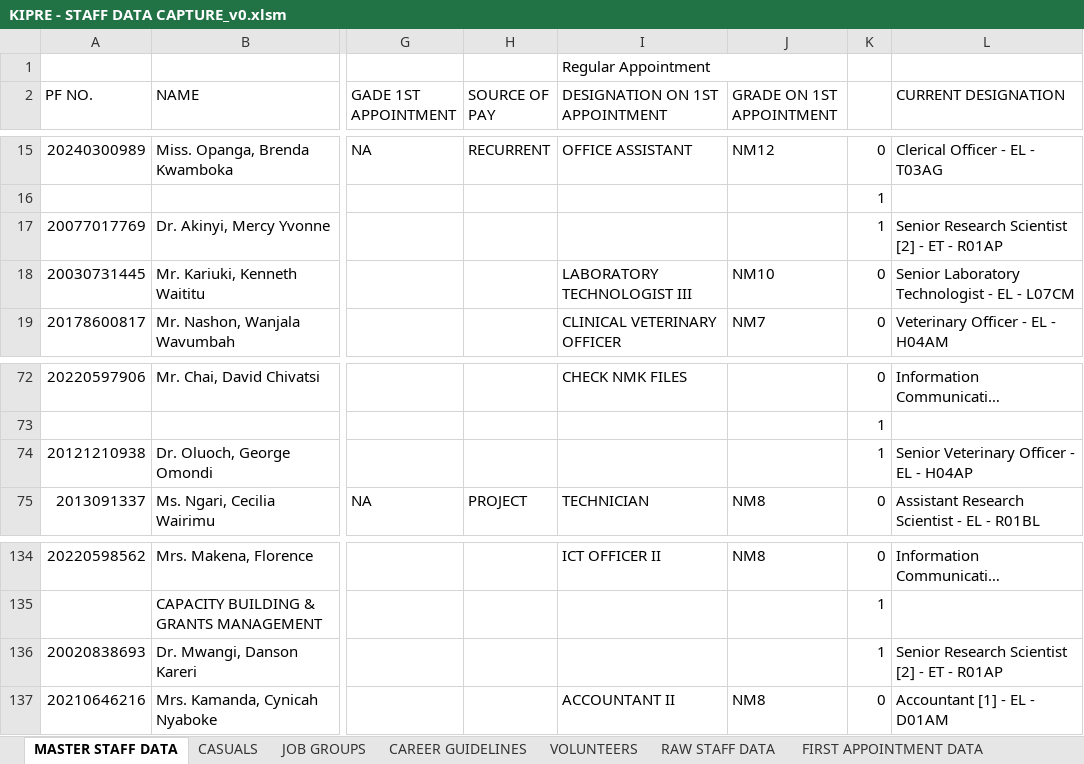
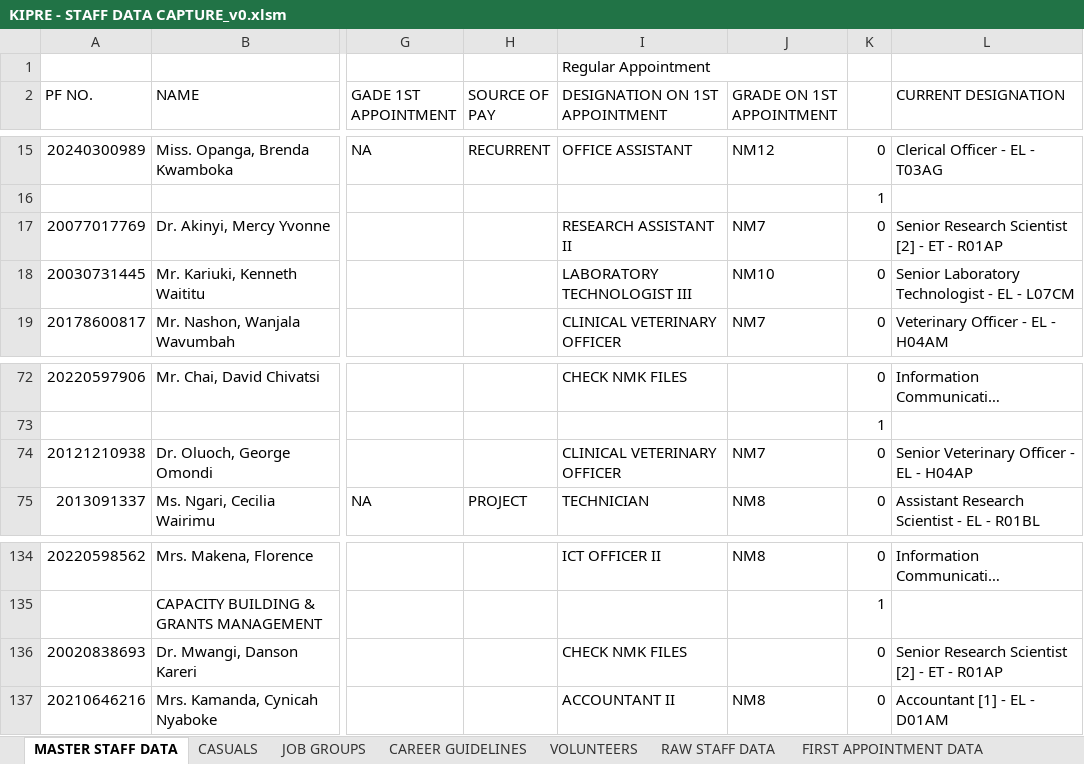
Before and after one commit to MwauraPatrick/DSAS, an Excel workbook: Projects/HR/KIPRE - STAFF DATA CAPTURE_v0.xlsm, sheet MASTER STAFF DATA, drawn as a sheet; only a part is shown, gaps mark what is left out; long unchanged cells end in …; values as stored, in another font and other column widths than the file's, no cell formats; the diff covers the shown part only; the diff names each change by its address in the sheet, - before the commit and + after, or states it on an @@ line.

```diff
--- a/Projects/HR/KIPRE - STAFF DATA CAPTURE_v0.xlsm (sheet MASTER STAFF DATA)
+++ b/Projects/HR/KIPRE - STAFF DATA CAPTURE_v0.xlsm (sheet MASTER STAFF DATA)
-I17 (DESIGNATION ON 1ST APPOINTMENT): (empty)
+I17 (DESIGNATION ON 1ST APPOINTMENT): RESEARCH ASSISTANT II
-J17 (GRADE ON 1ST APPOINTMENT): (empty)
+J17 (GRADE ON 1ST APPOINTMENT): NM7
-K17: 1
+K17: 0
-I74 (DESIGNATION ON 1ST APPOINTMENT): (empty)
+I74 (DESIGNATION ON 1ST APPOINTMENT): CLINICAL VETERINARY OFFICER
-J74 (GRADE ON 1ST APPOINTMENT): (empty)
+J74 (GRADE ON 1ST APPOINTMENT): NM7
-K74: 1
+K74: 0
-I136 (DESIGNATION ON 1ST APPOINTMENT): (empty)
+I136 (DESIGNATION ON 1ST APPOINTMENT): CHECK NMK FILES
-K136: 1
+K136: 0
```
Also changed, not shown: 28 edited cells elsewhere in this sheet, cell formats, 1 other file.
